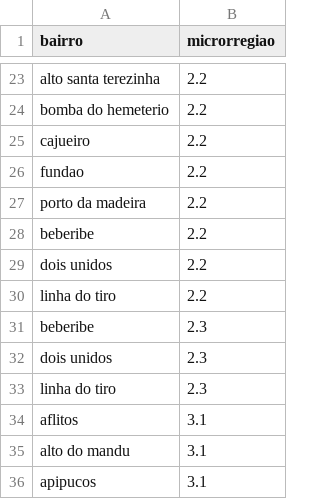
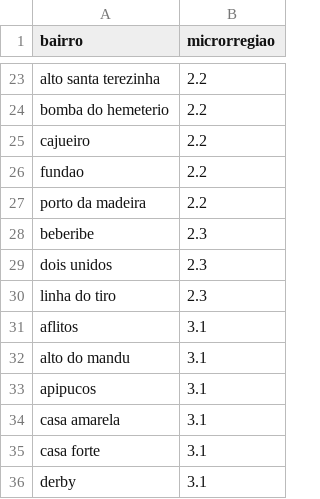
Before and after one commit to helotanaka/projeto-grafos, a CSV file: out/bairros_unique.csv, drawn as a sheet; only a part is shown, gaps mark what is left out; the shorter side is filled out with more unchanged rows; the diff names each change by its address in the sheet, - before the commit and + after, or states it on an @@ line.

```diff
--- a/out/bairros_unique.csv
+++ b/out/bairros_unique.csv
-row 28: beberibe | 2.2
-row 29: dois unidos | 2.2
-row 30: linha do tiro | 2.2
```
Also changed, not shown: out/ego_bairro.csv, 2 other files.
